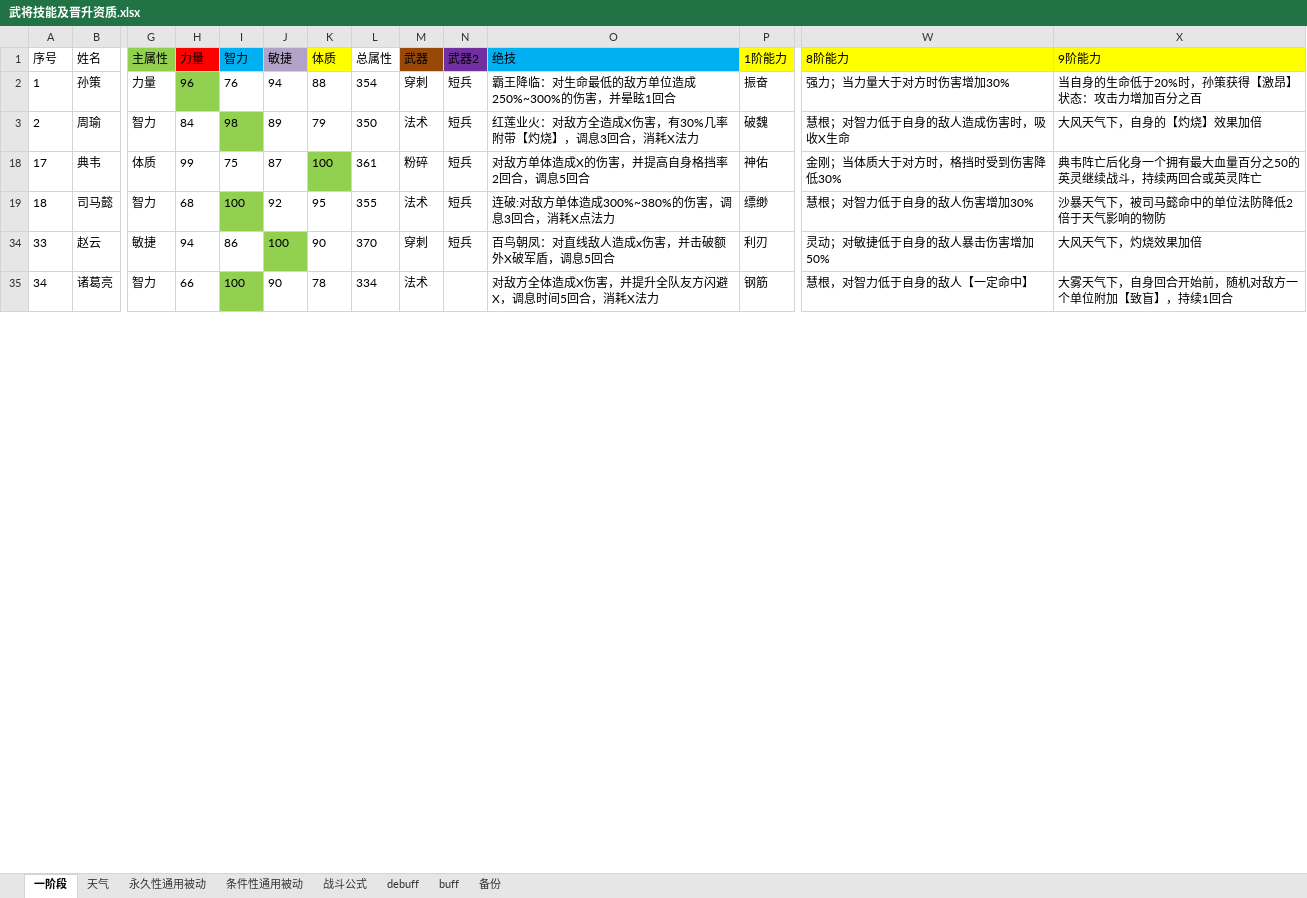
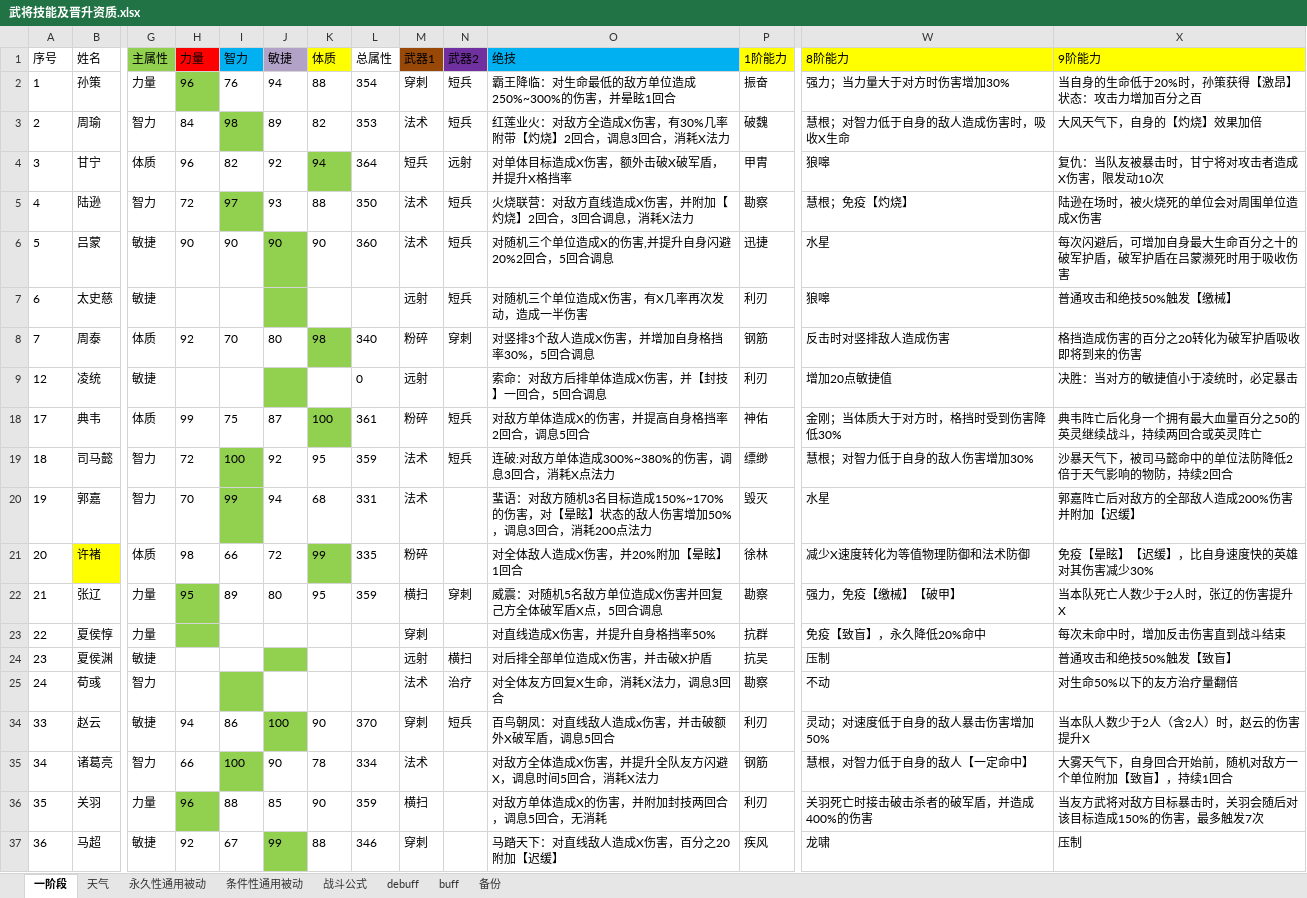
Before and after one commit to moto2002/NewPhoenix, an Excel workbook: Document/武将技能及晋升资质.xlsx, sheet 一阶段, drawn as a sheet; only a part is shown, gaps mark what is left out; values as stored, in another font and other column widths than the file's, no borders; rows hold the shown columns only; the diff covers the shown part only; the diff names each change by its address in the sheet, - before the commit and + after, or states it on an @@ line.

Commit message:
7、6

```diff
--- a/Document/武将技能及晋升资质.xlsx (sheet 一阶段)
+++ b/Document/武将技能及晋升资质.xlsx (sheet 一阶段)
-M1: 武器
+M1: 武器1
-K3 (体质): 79
+K3 (体质): 82
-L3 (总属性): 350
+L3 (总属性): 353
-O3 (绝技): 红莲业火：对敌方全造成X伤害，有30%几率附带【灼烧】，调息3回合，消耗X法力
+O3 (绝技): 红莲业火：对敌方全造成X伤害，有30%几率附带【灼烧】2回合，调息3回合，消耗X法力
+row 4: 3 | 甘宁 | 体质 | 96 | 82 | 92 | 94 | 364 | 短兵 | 远射 | 对单体目标造成X伤害，额外击破X破军盾，并提升X格挡率 | 甲胄 | 狼嗥 | 复仇：当队友被暴击时，甘宁将对攻击者造成X伤害，限发动10次
+row 5: 4 | 陆逊 | 智力 | 72 | 97 | 93 | 88 | 350 | 法术 | 短兵 | 火烧联营：对敌方直线造成X伤害，并附加【灼烧】2回合，3回合调息，消耗X法力 | 勘察 | 慧根；免疫【灼烧】 | 陆逊在场时，被火烧死的单位会对周围单位造成X伤害
+row 6: 5 | 吕蒙 | 敏捷 | 90 | 90 | 90 | 90 | 360 | 法术 | 短兵 | 对随机三个单位造成X的伤害,并提升自身闪避20%2回合，5回合调息 | 迅捷 | 水星 | 每次闪避后，可增加自身最大生命百分之十的破军护盾，破军护盾在吕蒙濒死时用于吸收伤害
+row 7: 6 | 太史慈 | 敏捷 |  |  |  |  |  | 远射 | 短兵 | 对随机三个单位造成X伤害，有X几率再次发动，造成一半伤害 | 利刃 | 狼嗥 | 普通攻击和绝技50%触发【缴械】
@@ row 8 unhidden: 7 | 周泰 | 体质 | 92 | 70 | 80 | 98 | 340 | 粉碎 | 穿刺 | 对竖排3个敌人造成X伤害，并增加自身格挡率30%，5回合调息 | 钢筋 | 反击时对竖排敌人造成伤害 | 格挡造成伤害的百分之20转化为破军护盾吸收即将到来的伤害 @@
+row 9: 12 | 凌统 | 敏捷 |  |  |  |  | 0 | 远射 |  | 索命：对敌方后排单体造成X伤害，并【封技】一回合，5回合调息 | 利刃 | 增加20点敏捷值 | 决胜：当对方的敏捷值小于凌统时，必定暴击
-H19 (力量): 68
+H19 (力量): 72
-L19 (总属性): 355
+L19 (总属性): 359
-X19 (9阶能力): 沙暴天气下，被司马懿命中的单位法防降低2倍于天气影响的物防
+X19 (9阶能力): 沙暴天气下，被司马懿命中的单位法防降低2倍于天气影响的物防，持续2回合
+row 20: 19 | 郭嘉 | 智力 | 70 | 99 | 94 | 68 | 331 | 法术 |  | 蜚语：对敌方随机3名目标造成150%~170%的伤害，对【晕眩】状态的敌人伤害增加50%，调息3回合，消耗200点法力 | 毁灭 | 水星 | 郭嘉阵亡后对敌方的全部敌人造成200%伤害并附加【迟缓】
+row 21: 20 | 许褚 | 体质 | 98 | 66 | 72 | 99 | 335 | 粉碎 |  | 对全体敌人造成X伤害，并20%附加【晕眩】1回合 | 徐林 | 减少X速度转化为等值物理防御和法术防御 | 免疫【晕眩】【迟缓】，比自身速度快的英雄对其伤害减少30%
+row 22: 21 | 张辽 | 力量 | 95 | 89 | 80 | 95 | 359 | 横扫 | 穿刺 | 威震：对随机5名敌方单位造成X伤害并回复己方全体破军盾X点，5回合调息 | 勘察 | 强力，免疫【缴械】【破甲】 | 当本队死亡人数少于2人时，张辽的伤害提升X
+row 23: 22 | 夏侯惇 | 力量 |  |  |  |  |  | 穿刺 |  | 对直线造成X伤害，并提升自身格挡率50% | 抗群 | 免疫【致盲】，永久降低20%命中 | 每次未命中时，增加反击伤害直到战斗结束
+row 24: 23 | 夏侯渊 | 敏捷 |  |  |  |  |  | 远射 | 横扫 | 对后排全部单位造成X伤害，并击破X护盾 | 抗吴 | 压制 | 普通攻击和绝技50%触发【致盲】
+row 25: 24 | 荀彧 | 智力 |  |  |  |  |  | 法术 | 治疗 | 对全体友方回复X生命，消耗X法力，调息3回合 | 勘察 | 不动 | 对生命50%以下的友方治疗量翻倍
-W34 (8阶能力): 灵动；对敏捷低于自身的敌人暴击伤害增加50%
+W34 (8阶能力): 灵动；对速度低于自身的敌人暴击伤害增加50%
-X34 (9阶能力): 大风天气下，灼烧效果加倍
+X34 (9阶能力): 当本队人数少于2人（含2人）时，赵云的伤害提升X
+row 36: 35 | 关羽 | 力量 | 96 | 88 | 85 | 90 | 359 | 横扫 |  | 对敌方单体造成X的伤害，并附加封技两回合，调息5回合，无消耗 | 利刃 | 关羽死亡时接击破击杀者的破军盾，并造成400%的伤害 | 当友方武将对敌方目标暴击时，关羽会随后对该目标造成150%的伤害，最多触发7次
+row 37: 36 | 马超 | 敏捷 | 92 | 67 | 99 | 88 | 346 | 穿刺 |  | 马踏天下：对直线敌人造成X伤害，百分之20附加【迟缓】 | 疾风 | 龙啸 | 压制
```
Also changed, not shown: 10 added rows and 1 edited cell elsewhere in this sheet, hidden cells.
